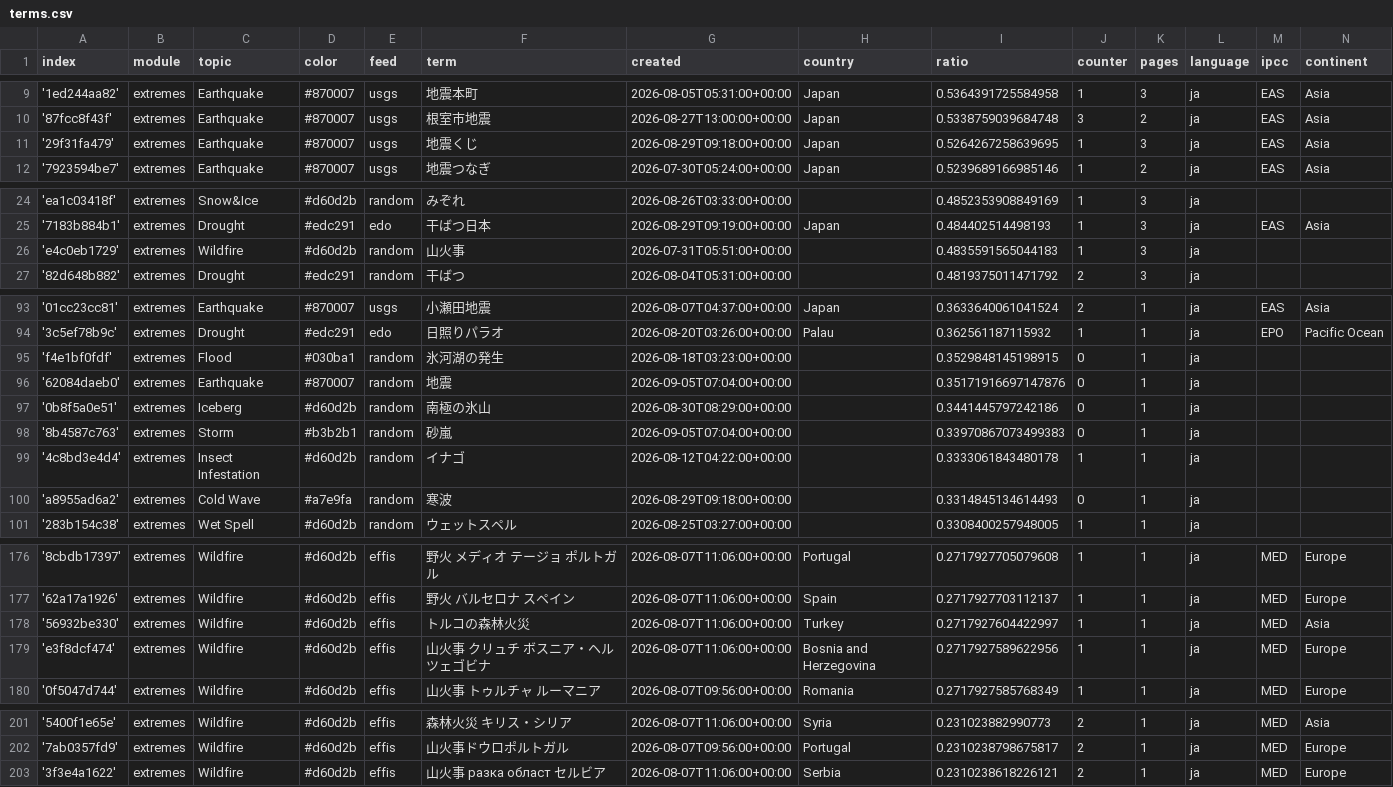
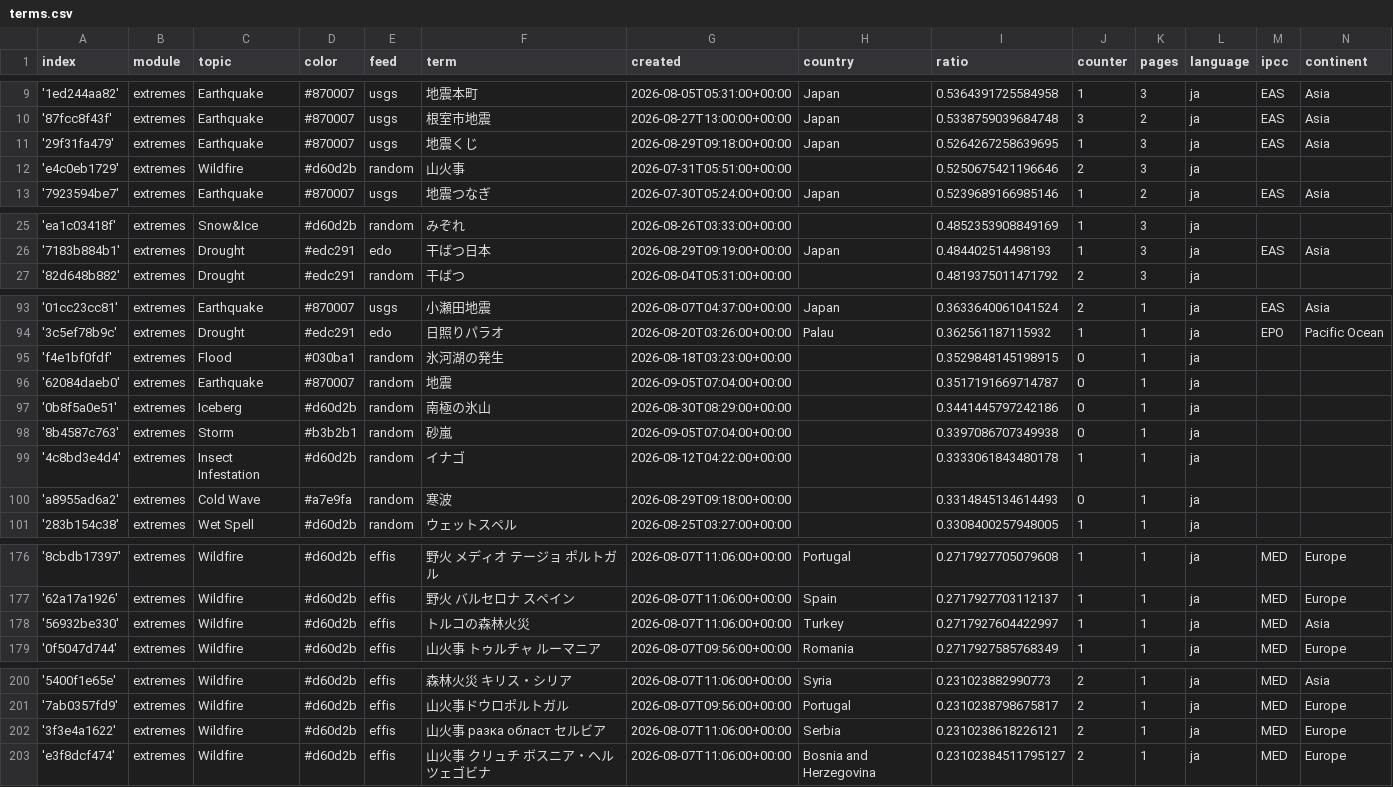
Before and after one commit to annajungfleischnews/japaneseExtremes, a CSV file: terms.csv, drawn as a sheet; only a part is shown, gaps mark what is left out; the diff covers the shown part only.

```diff
--- a/terms.csv
+++ b/terms.csv
@@ -11,2 +11,3 @@ index,module,topic,color,feed,term,created,country,ratio,counter,pages,language,
 '29f31fa479',extremes,Earthquake,#870007,usgs,地震くじ,2026-08-29T09:18:00+00:00,Japan,0.5264267258639695,1,3,ja,EAS,Asia
+'e4c0eb1729',extremes,Wildfire,#d60d2b,random,山火事,2026-07-31T05:51:00+00:00,,0.5250675421196646,2,3,ja,,
 '7923594be7',extremes,Earthquake,#870007,usgs,地震つなぎ,2026-07-30T05:24:00+00:00,Japan,0.5239689166985146,1,2,ja,EAS,Asia
@@ -25,3 +26,2 @@ index,module,topic,color,feed,term,created,country,ratio,counter,pages,language,
 '7183b884b1',extremes,Drought,#edc291,edo,干ばつ日本,2026-08-29T09:19:00+00:00,Japan,0.484402514498193,1,3,ja,EAS,Asia
-'e4c0eb1729',extremes,Wildfire,#d60d2b,random,山火事,2026-07-31T05:51:00+00:00,,0.4835591565044183,1,3,ja,,
 '82d648b882',extremes,Drought,#edc291,random,干ばつ,2026-08-04T05:31:00+00:00,,0.4819375011471792,2,3,ja,,
@@ -95,5 +95,5 @@ index,module,topic,color,feed,term,created,country,ratio,counter,pages,language,
 'f4e1bf0fdf',extremes,Flood,#030ba1,random,氷河湖の発生,2026-08-18T03:23:00+00:00,,0.3529848145198915,0,1,ja,,
-'62084daeb0',extremes,Earthquake,#870007,random,地震,2026-09-05T07:04:00+00:00,,0.35171916697147876,0,1,ja,,
+'62084daeb0',extremes,Earthquake,#870007,random,地震,2026-09-05T07:04:00+00:00,,0.3517191669714787,0,1,ja,,
 '0b8f5a0e51',extremes,Iceberg,#d60d2b,random,南極の氷山,2026-08-30T08:29:00+00:00,,0.3441445797242186,0,1,ja,,
-'8b4587c763',extremes,Storm,#b3b2b1,random,砂嵐,2026-09-05T07:04:00+00:00,,0.33970867073499383,0,1,ja,,
+'8b4587c763',extremes,Storm,#b3b2b1,random,砂嵐,2026-09-05T07:04:00+00:00,,0.3397086707349938,0,1,ja,,
 '4c8bd3e4d4',extremes,Insect Infestation,#d60d2b,random,イナゴ,2026-08-12T04:22:00+00:00,,0.3333061843480178,1,1,ja,,
@@ -178,3 +178,2 @@ index,module,topic,color,feed,term,created,country,ratio,counter,pages,language,
 '56932be330',extremes,Wildfire,#d60d2b,effis,トルコの森林火災,2026-08-07T11:06:00+00:00,Turkey,0.2717927604422997,1,1,ja,MED,Asia
-'e3f8dcf474',extremes,Wildfire,#d60d2b,effis,山火事 クリュチ ボスニア・ヘルツェゴビナ,2026-08-07T11:06:00+00:00,Bosnia and Herzegovina,0.2717927589622956,1,1,ja,MED,Europe
 '0f5047d744',extremes,Wildfire,#d60d2b,effis,山火事 トゥルチャ ルーマニア,2026-08-07T09:56:00+00:00,Romania,0.2717927585768349,1,1,ja,MED,Europe
@@ -203 +202,2 @@ index,module,topic,color,feed,term,created,country,ratio,counter,pages,language,
 '3f3e4a1622',extremes,Wildfire,#d60d2b,effis,山火事 разка област セルビア,2026-08-07T11:06:00+00:00,Serbia,0.2310238618226121,2,1,ja,MED,Europe
+'e3f8dcf474',extremes,Wildfire,#d60d2b,effis,山火事 クリュチ ボスニア・ヘルツェゴビナ,2026-08-07T11:06:00+00:00,Bosnia and Herzegovina,0.23102384511795127,2,1,ja,MED,Europe
```
Also changed, not shown: 1 edited cell elsewhere in this file, 2 other files.
